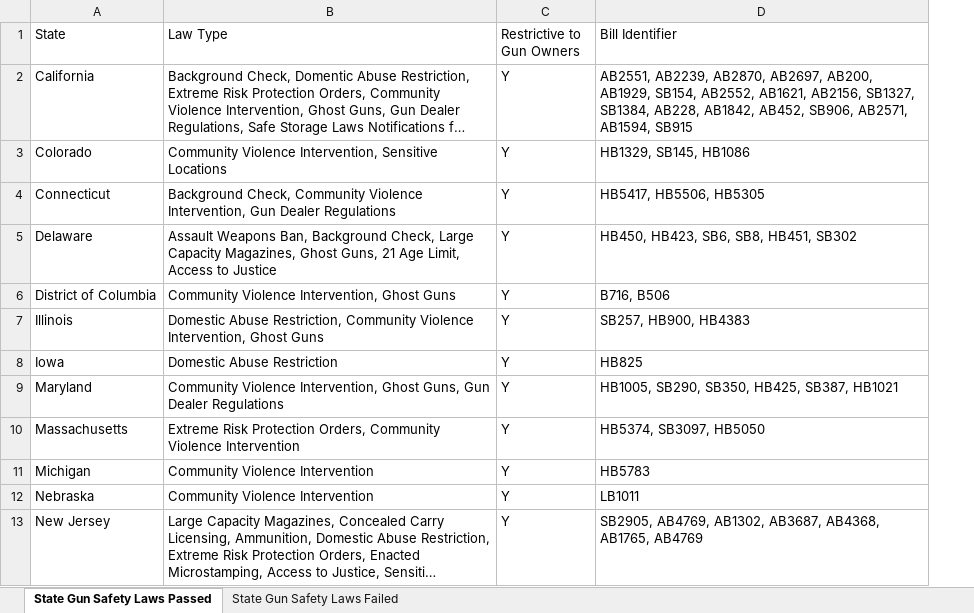
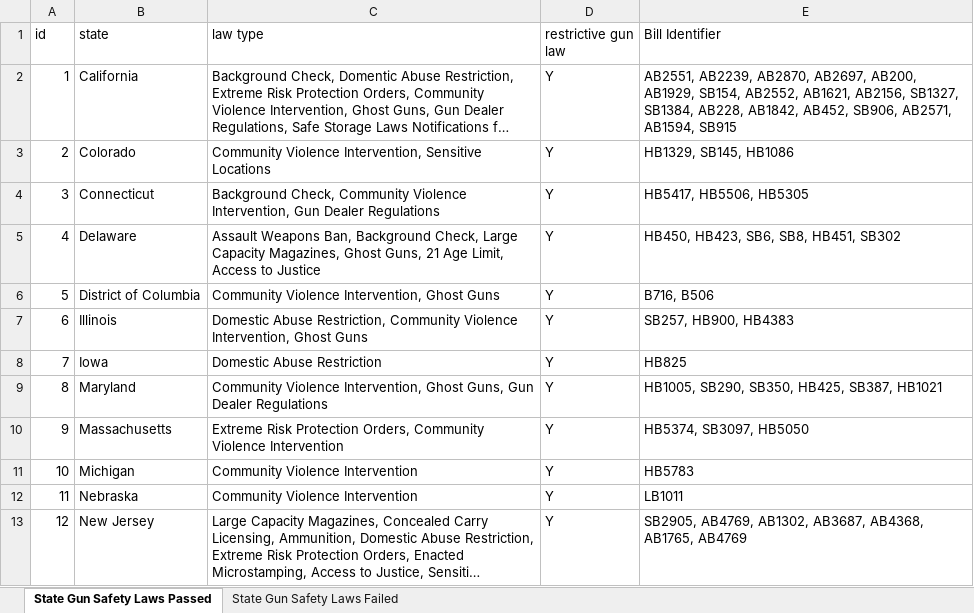
Before and after one commit to MichelleRobertsBU/Gun-Law-Effects-on-Homicides-by-Firearms, an Excel workbook: data/StateGunSafetyLaws.xlsx, sheet State Gun Safety Laws Passed, drawn as a sheet; only a part is shown; long unchanged cells end in …; values as stored, in another font and other column widths than the file's, no borders; addresses are those after the commit; the diff names each change by its address in the sheet, - before the commit and + after, or states it on an @@ line.

```diff
--- a/data/StateGunSafetyLaws.xlsx (sheet State Gun Safety Laws Passed)
+++ b/data/StateGunSafetyLaws.xlsx (sheet State Gun Safety Laws Passed)
+column A (id), rows 2-13: 1 | 2 | 3 | 4 | 5 | 6 | 7 | 8 | 9 | 10 | 11 | 12
-B1: State
+B1: state
-C1: Law Type
+C1: law type
-D1: Restrictive to Gun Owners
+D1: restrictive gun law
```
Also changed, not shown: data/GiffordGunLawStrength.xlsx, data/StatesWheretheMostPeopleBoughtGunsFebruary2023.xlsx, 3 other files.
